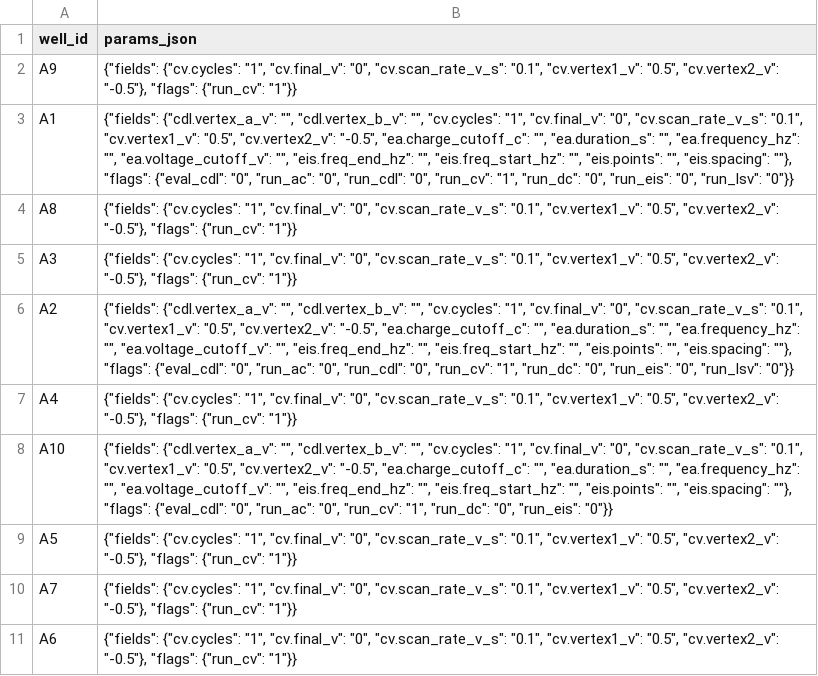
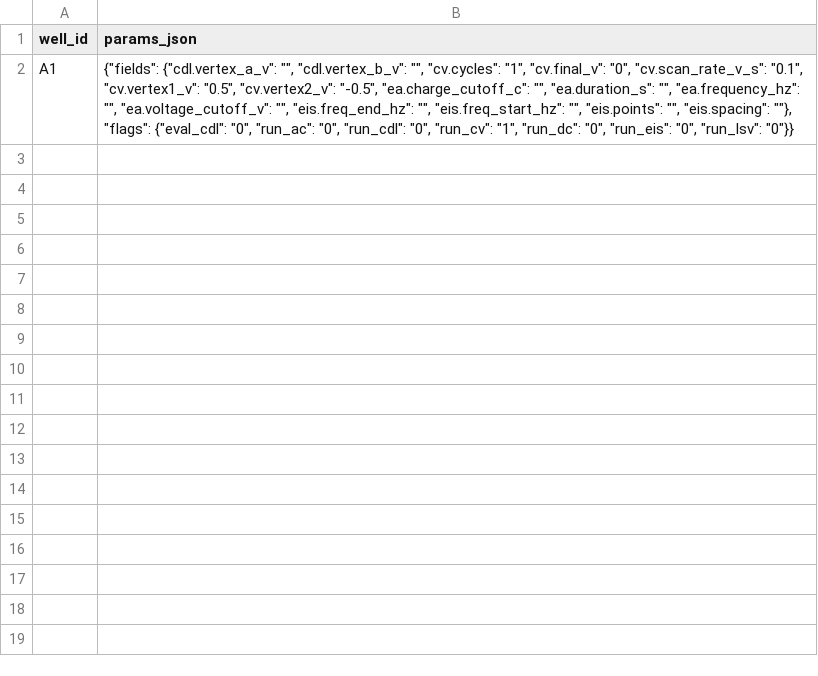
Before and after one commit to LunatiChemist/SEVA_GUI_MVVM, a CSV file: layout_latest.csv, drawn as a sheet.

```diff
--- a/layout_latest.csv
+++ b/layout_latest.csv
@@ -1,11 +1,2 @@
 well_id,params_json
-A9,"{""fields"": {""cv.cycles"": ""1"", ""cv.final_v"": ""0"", ""cv.scan_rate_v_s"": ""0.1"", ""cv.vertex1_v"": ""0.5"", ""cv.vertex2_v"": ""-0.5""}, ""flags"": {""run_cv"": ""1""}}"
 A1,"{""fields"": {""cdl.vertex_a_v"": """", ""cdl.vertex_b_v"": """", ""cv.cycles"": ""1"", ""cv.final_v"": ""0"", ""cv.scan_rate_v_s"": ""0.1"", ""cv.vertex1_v"": ""0.5"", ""cv.vertex2_v"": ""-0.5"", ""ea.charge_cutoff_c"": """", ""ea.duration_s"": """", ""ea.frequency_hz"": """", ""ea.voltage_cutoff_v"": """", ""eis.freq_end_hz"": """", ""eis.freq_start_hz"": """", ""eis.points"": """", ""eis.spacing"": """"}, ""flags"": {""eval_cdl"": ""0"", ""run_ac"": ""0"", ""run_cdl"": ""0"", ""run_cv"": ""1"", ""run_dc"": ""0"", ""run_eis"": ""0"", ""run_lsv"": ""0""}}"
-A8,"{""fields"": {""cv.cycles"": ""1"", ""cv.final_v"": ""0"", ""cv.scan_rate_v_s"": ""0.1"", ""cv.vertex1_v"": ""0.5"", ""cv.vertex2_v"": ""-0.5""}, ""flags"": {""run_cv"": ""1""}}"
-A3,"{""fields"": {""cv.cycles"": ""1"", ""cv.final_v"": ""0"", ""cv.scan_rate_v_s"": ""0.1"", ""cv.vertex1_v"": ""0.5"", ""cv.vertex2_v"": ""-0.5""}, ""flags"": {""run_cv"": ""1""}}"
-A2,"{""fields"": {""cdl.vertex_a_v"": """", ""cdl.vertex_b_v"": """", ""cv.cycles"": ""1"", ""cv.final_v"": ""0"", ""cv.scan_rate_v_s"": ""0.1"", ""cv.vertex1_v"": ""0.5"", ""cv.vertex2_v"": ""-0.5"", ""ea.charge_cutoff_c"": """", ""ea.duration_s"": """", ""ea.frequency_hz"": """", ""ea.voltage_cutoff_v"": """", ""eis.freq_end_hz"": """", ""eis.freq_start_hz"": """", ""eis.points"": """", ""eis.spacing"": """"}, ""flags"": {""eval_cdl"": ""0"", ""run_ac"": ""0"", ""run_cdl"": ""0"", ""run_cv"": ""1"", ""run_dc"": ""0"", ""run_eis"": ""0"", ""run_lsv"": ""0""}}"
-A4,"{""fields"": {""cv.cycles"": ""1"", ""cv.final_v"": ""0"", ""cv.scan_rate_v_s"": ""0.1"", ""cv.vertex1_v"": ""0.5"", ""cv.vertex2_v"": ""-0.5""}, ""flags"": {""run_cv"": ""1""}}"
-A10,"{""fields"": {""cdl.vertex_a_v"": """", ""cdl.vertex_b_v"": """", ""cv.cycles"": ""1"", ""cv.final_v"": ""0"", ""cv.scan_rate_v_s"": ""0.1"", ""cv.vertex1_v"": ""0.5"", ""cv.vertex2_v"": ""-0.5"", ""ea.charge_cutoff_c"": """", ""ea.duration_s"": """", ""ea.frequency_hz"": """", ""ea.voltage_cutoff_v"": """", ""eis.freq_end_hz"": """", ""eis.freq_start_hz"": """", ""eis.points"": """", ""eis.spacing"": """"}, ""flags"": {""eval_cdl"": ""0"", ""run_ac"": ""0"", ""run_cv"": ""1"", ""run_dc"": ""0"", ""run_eis"": ""0""}}"
-A5,"{""fields"": {""cv.cycles"": ""1"", ""cv.final_v"": ""0"", ""cv.scan_rate_v_s"": ""0.1"", ""cv.vertex1_v"": ""0.5"", ""cv.vertex2_v"": ""-0.5""}, ""flags"": {""run_cv"": ""1""}}"
-A7,"{""fields"": {""cv.cycles"": ""1"", ""cv.final_v"": ""0"", ""cv.scan_rate_v_s"": ""0.1"", ""cv.vertex1_v"": ""0.5"", ""cv.vertex2_v"": ""-0.5""}, ""flags"": {""run_cv"": ""1""}}"
-A6,"{""fields"": {""cv.cycles"": ""1"", ""cv.final_v"": ""0"", ""cv.scan_rate_v_s"": ""0.1"", ""cv.vertex1_v"": ""0.5"", ""cv.vertex2_v"": ""-0.5""}, ""flags"": {""run_cv"": ""1""}}"
```
Also changed, not shown: 15 other files.
